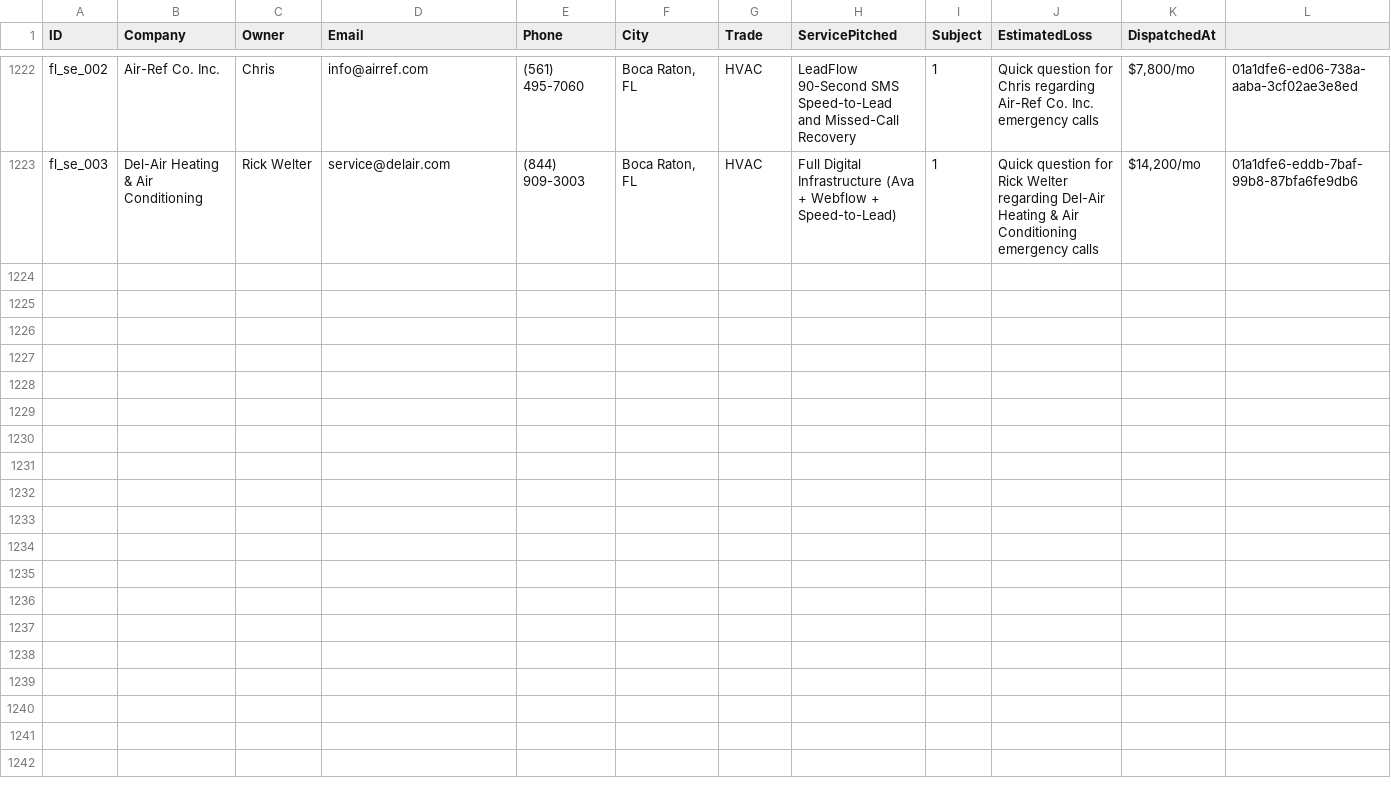
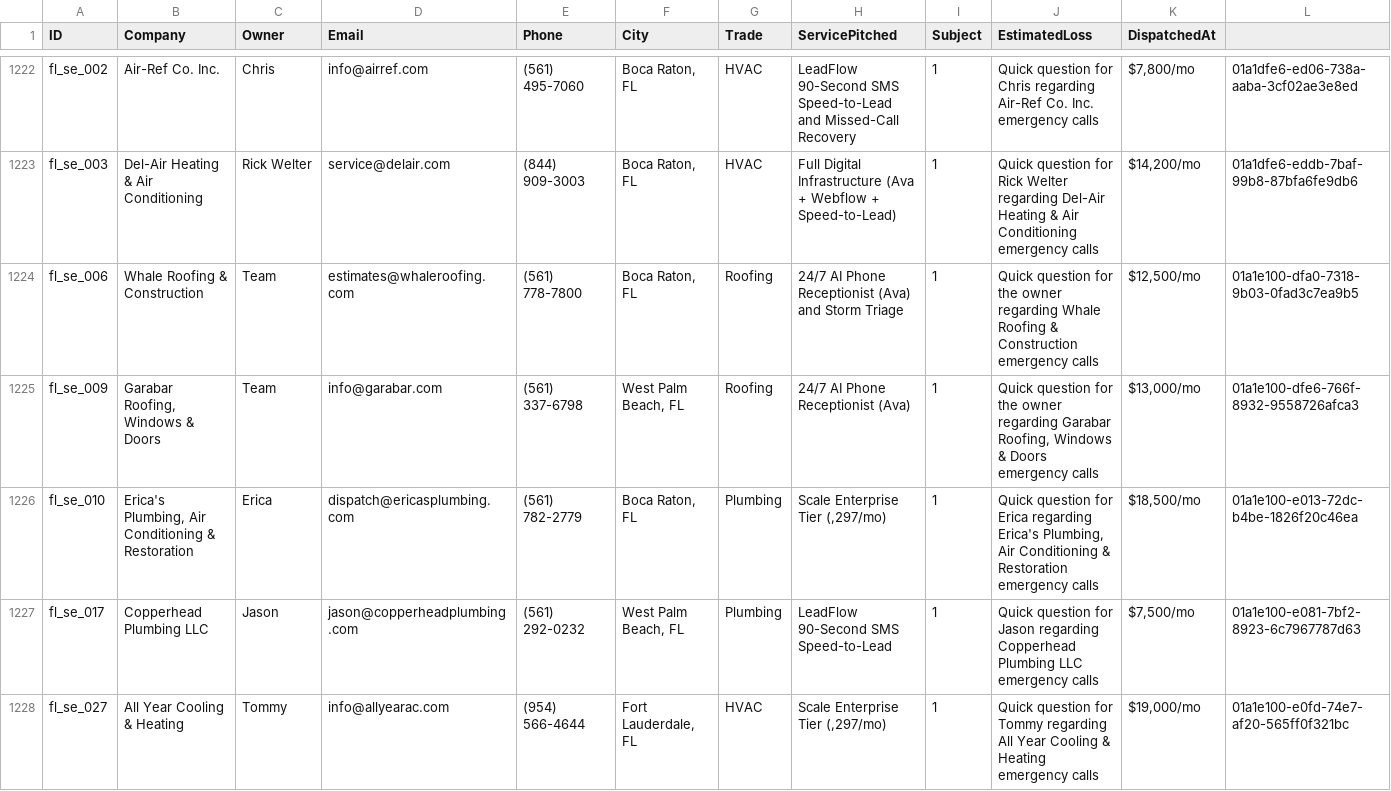
Before and after one commit to hluke2057-hub/Vantorxsolutions, a CSV file: data/outbound_cloud_campaign.csv, drawn as a sheet; only a part is shown, gaps mark what is left out; rows hold the shown columns only; the diff names each change by its address in the sheet, - before the commit and + after, or states it on an @@ line.

Commit message:
chore(cloud-autopilot): 24/7 autonomous dispatch cycle completed [skip ci]

```diff
--- a/data/outbound_cloud_campaign.csv
+++ b/data/outbound_cloud_campaign.csv
+row 1224: fl_se_006 | Whale Roofing & Construction | Team | estimates@whaleroofing.com | (561) 778-7800 | Boca Raton, FL | Roofing | 24/7 AI Phone Receptionist (Ava) and Storm Triage | 1 | Quick question for the owner regarding Whale Roofing & Construction emergency calls | $12,500/mo | 01a1e100-dfa0-7318-9b03-0fad3c7ea9b5
+row 1225: fl_se_009 | Garabar Roofing, Windows & Doors | Team | info@garabar.com | (561) 337-6798 | West Palm Beach, FL | Roofing | 24/7 AI Phone Receptionist (Ava) | 1 | Quick question for the owner regarding Garabar Roofing, Windows & Doors emergency calls | $13,000/mo | 01a1e100-dfe6-766f-8932-9558726afca3
+row 1226: fl_se_010 | Erica's Plumbing, Air Conditioning & Restoration | Erica | dispatch@ericasplumbing.com | (561) 782-2779 | Boca Raton, FL | Plumbing | Scale Enterprise Tier (,297/mo) | 1 | Quick question for Erica regarding Erica's Plumbing, Air Conditioning & Restoration emergency calls | $18,500/mo | 01a1e100-e013-72dc-b4be-1826f20c46ea
+row 1227: fl_se_017 | Copperhead Plumbing LLC | Jason | jason@copperheadplumbing.com | (561) 292-0232 | West Palm Beach, FL | Plumbing | LeadFlow 90-Second SMS Speed-to-Lead | 1 | Quick question for Jason regarding Copperhead Plumbing LLC emergency calls | $7,500/mo | 01a1e100-e081-7bf2-8923-6c7967787d63
+row 1228: fl_se_027 | All Year Cooling & Heating | Tommy | info@allyearac.com | (954) 566-4644 | Fort Lauderdale, FL | HVAC | Scale Enterprise Tier (,297/mo) | 1 | Quick question for Tommy regarding All Year Cooling & Heating emergency calls | $19,000/mo | 01a1e100-e0fd-74e7-af20-565ff0f321bc
```
Also changed, not shown: 6 other files.
